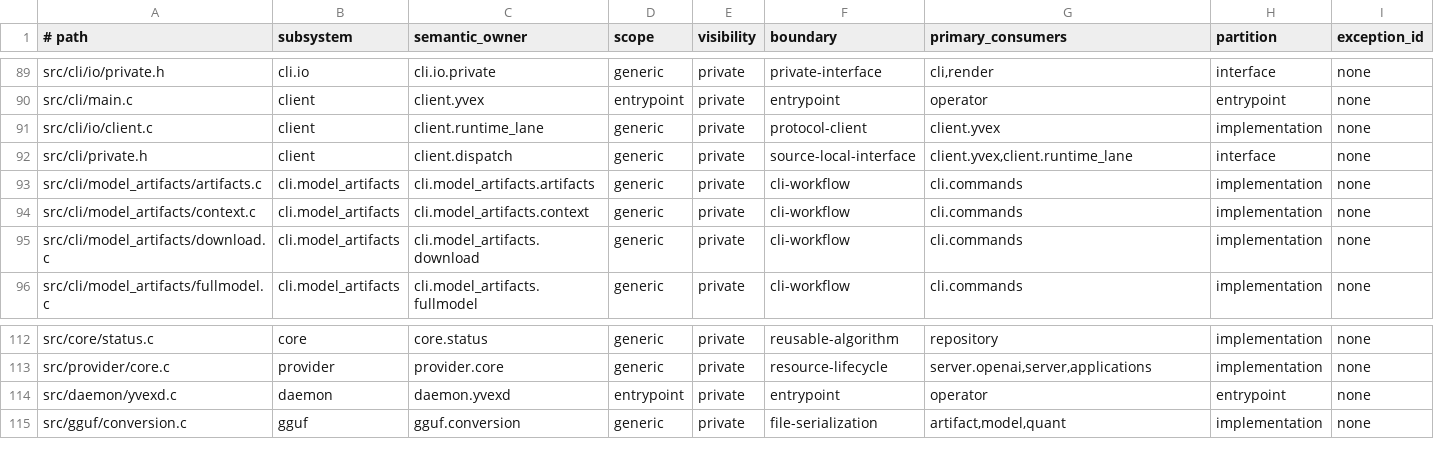
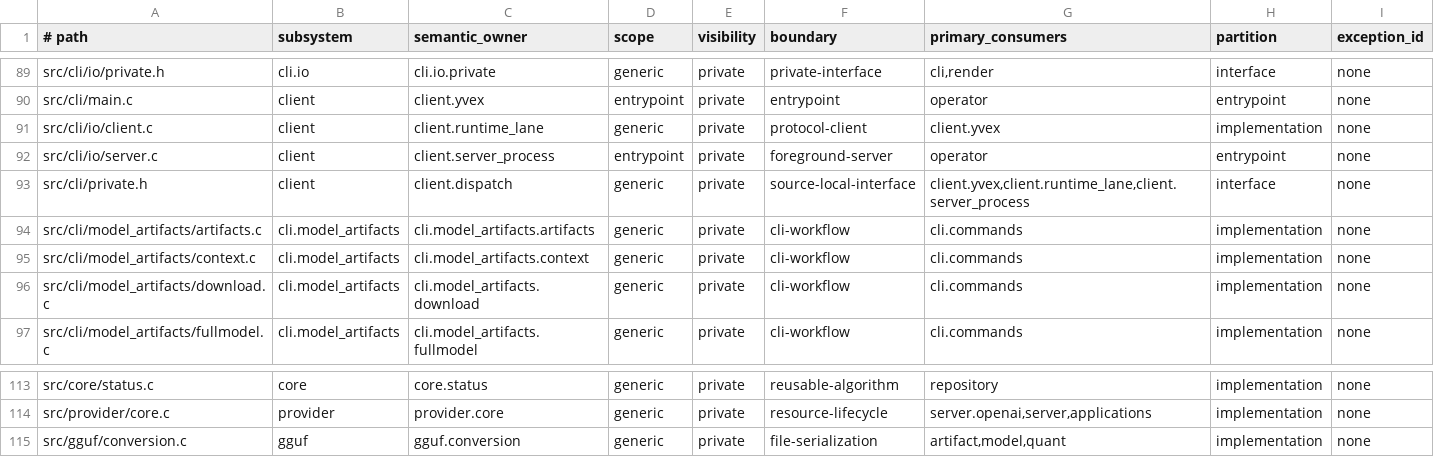
Before and after one commit to yailabs/clori, a TSV file: config/source_owners.tsv, drawn as a sheet; only a part is shown, gaps mark what is left out.

```diff
--- a/config/source_owners.tsv
+++ b/config/source_owners.tsv
@@ -91,3 +91,4 @@ src/cli/main.c	client	client.yvex	entrypoint	private	entrypoint	operator	entrypo
 src/cli/io/client.c	client	client.runtime_lane	generic	private	protocol-client	client.yvex	implementation	none
-src/cli/private.h	client	client.dispatch	generic	private	source-local-interface	client.yvex,client.runtime_lane	interface	none
+src/cli/io/server.c	client	client.server_process	entrypoint	private	foreground-server	operator	entrypoint	none
+src/cli/private.h	client	client.dispatch	generic	private	source-local-interface	client.yvex,client.runtime_lane,client.server_process	interface	none
 src/cli/model_artifacts/artifacts.c	cli.model_artifacts	cli.model_artifacts.artifacts	generic	private	cli-workflow	cli.commands	implementation	none
@@ -113,3 +114,2 @@ src/core/status.c	core	core.status	generic	private	reusable-algorithm	repository
 src/provider/core.c	provider	provider.core	generic	private	resource-lifecycle	server.openai,server,applications	implementation	none
-src/daemon/yvexd.c	daemon	daemon.yvexd	entrypoint	private	entrypoint	operator	entrypoint	none
 src/gguf/conversion.c	gguf	gguf.conversion	generic	private	file-serialization	artifact,model,quant	implementation	none
```
Also changed, not shown: config/package_manifest.tsv, 49 other files.
